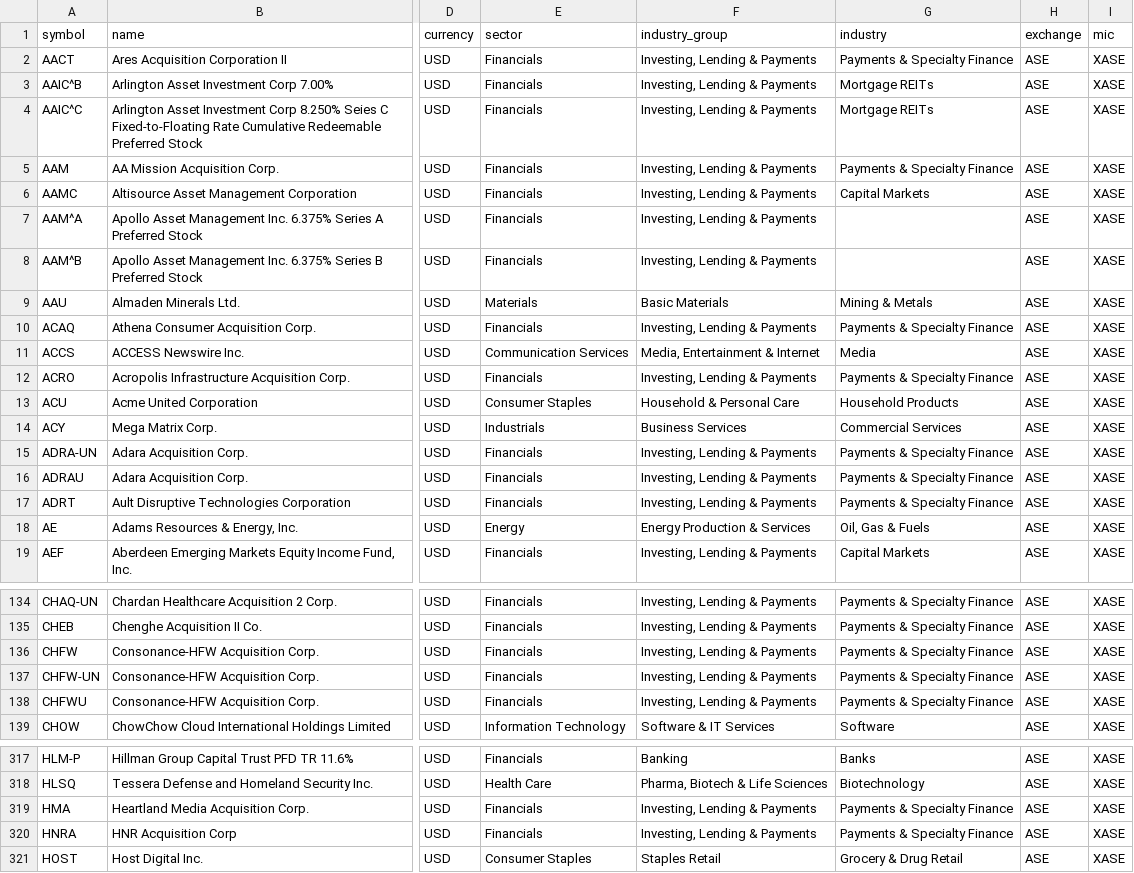
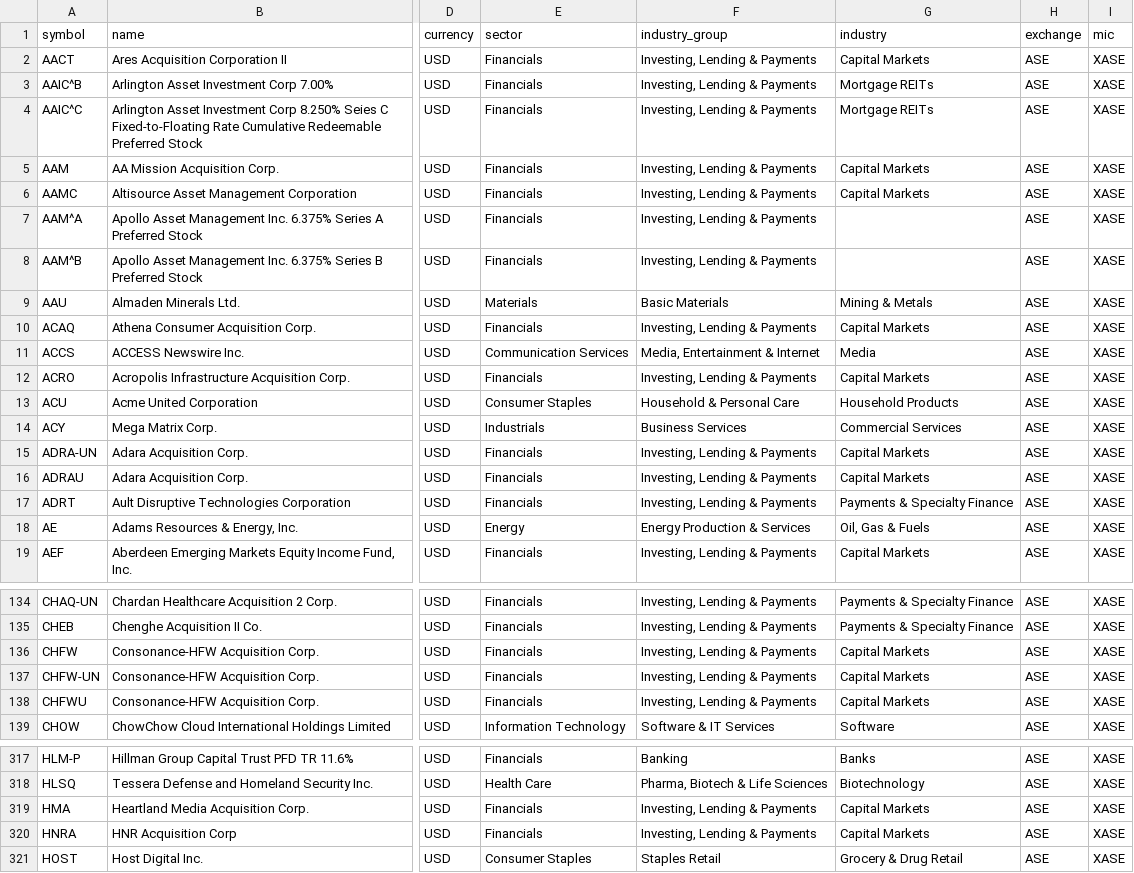
Before and after one commit to JerBouma/FinanceDatabase, a CSV file: database/equities/ASE.csv, drawn as a sheet; only a part is shown, gaps mark what is left out; the diff covers the shown part only; the diff names each change by its address in the sheet, - before the commit and + after, or states it on an @@ line.

```diff
--- a/database/equities/ASE.csv
+++ b/database/equities/ASE.csv
-G2 (industry): Payments & Specialty Finance
+G2 (industry): Capital Markets
-G5 (industry): Payments & Specialty Finance
+G5 (industry): Capital Markets
-G10 (industry): Payments & Specialty Finance
+G10 (industry): Capital Markets
-G12 (industry): Payments & Specialty Finance
+G12 (industry): Capital Markets
-G15:G16 (industry): Payments & Specialty Finance
+G15:G16 (industry): Capital Markets
-G136:G138 (industry): Payments & Specialty Finance
+G136:G138 (industry): Capital Markets
-G319:G320 (industry): Payments & Specialty Finance
+G319:G320 (industry): Capital Markets
```
Also changed, not shown: 51 edited cells elsewhere in this file, database/equities/AMS.csv, database/equities/HAM.csv, 15 other files.
